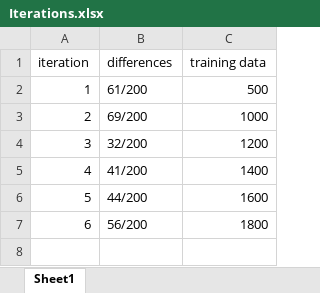
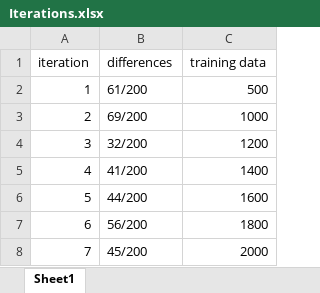
Before and after one commit to Corrie09/IdentifyingAndClassifying-Dutch-Statistical-Questions, an Excel workbook: Identifier/Old to label/Iterations.xlsx, sheet Sheet1, drawn as a sheet; values as stored, in another font and other column widths than the file's, no borders; the diff names each change by its address in the sheet, - before the commit and + after, or states it on an @@ line.

```diff
--- a/Identifier/Old to label/Iterations.xlsx (sheet Sheet1)
+++ b/Identifier/Old to label/Iterations.xlsx (sheet Sheet1)
+row 8: 7 | 45/200 | 2000
```
Also changed, not shown: Identifier/labeled_questions.xlsx, Identifier/to_label.xlsx, 4 other files.
